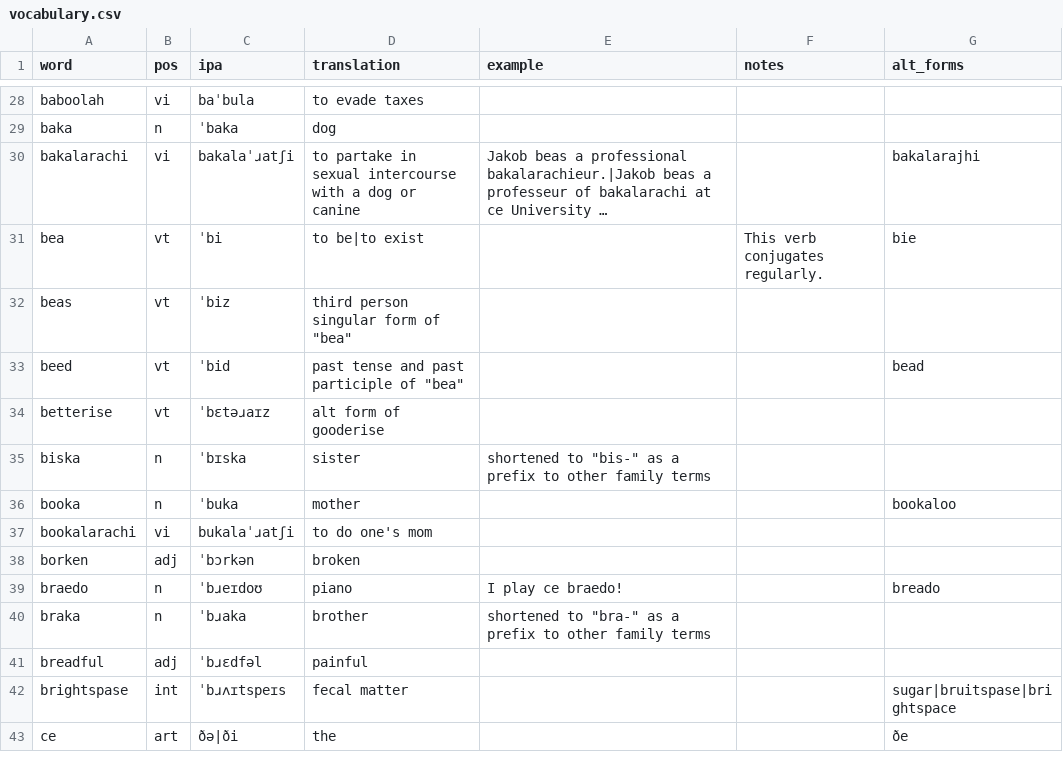
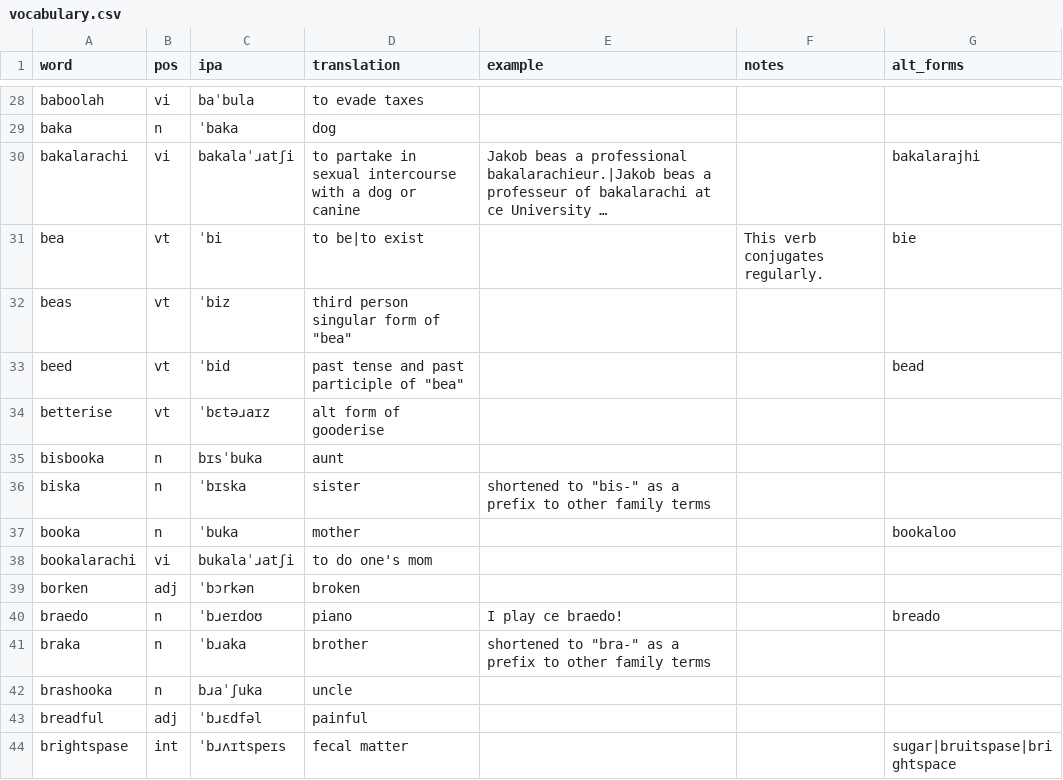
Before and after one commit to SeriousGuy888/Billzonian, a CSV file: vocabulary.csv, drawn as a sheet; only a part is shown, gaps mark what is left out; the shorter side is filled out with more unchanged rows; long unchanged cells end in …; the diff names each change by its address in the sheet, - before the commit and + after, or states it on an @@ line.

Commit message:
bisbooka zel brashooka

```diff
--- a/vocabulary.csv
+++ b/vocabulary.csv
+row 35: bisbooka | n | bɪsˈbuka | aunt
+row 42: brashooka | n | bɹaˈʃuka | uncle
```
